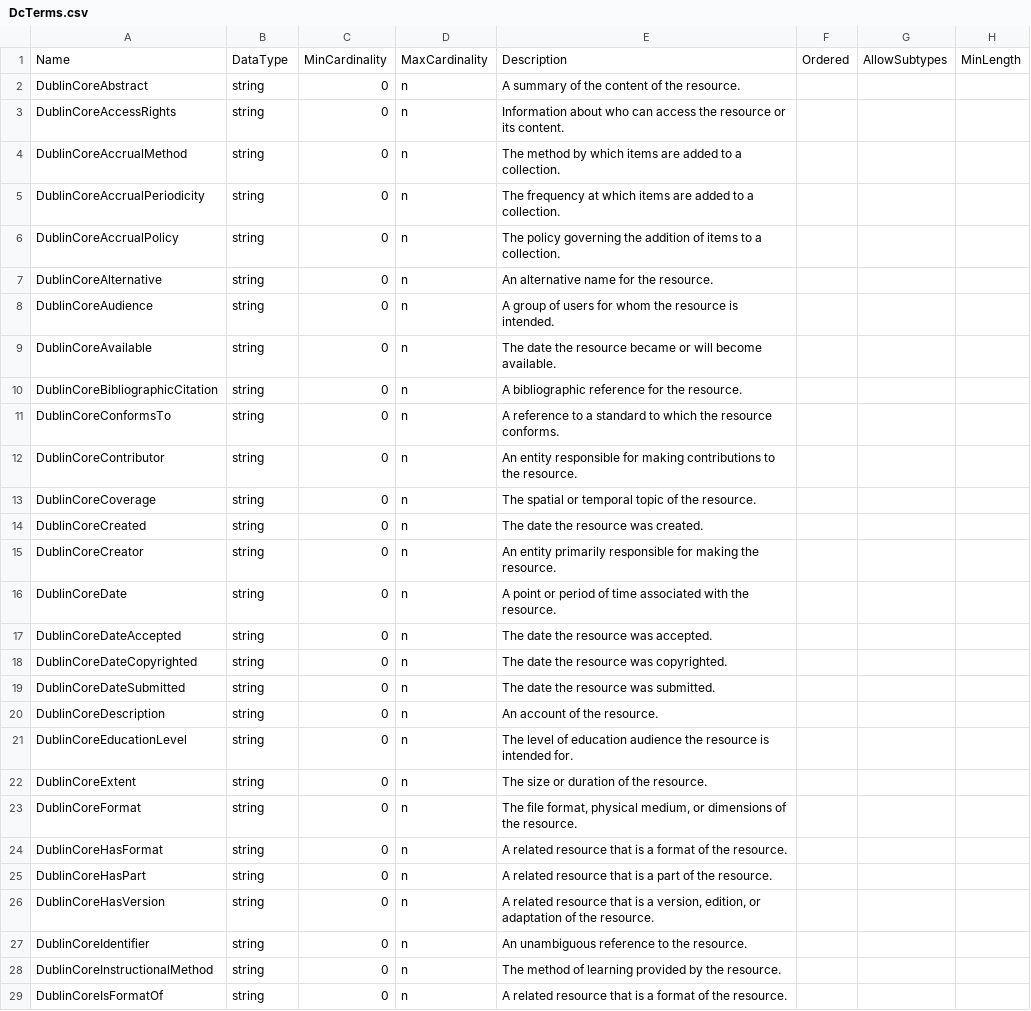
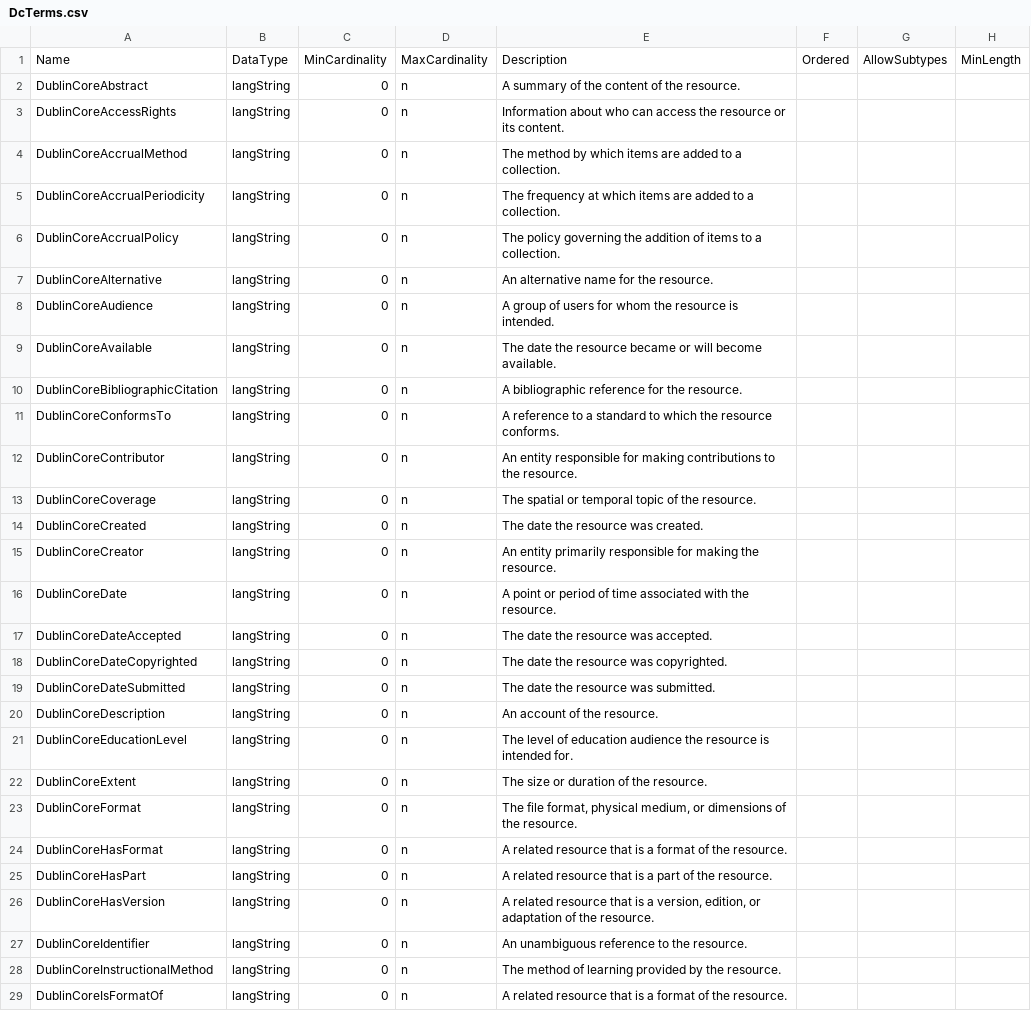
Before and after one commit to Colectica/cogs, a CSV file: Cogs.Dto/DcTerms.csv, drawn as a sheet; only a part is shown; the diff covers the shown part only; the diff names each change by its address in the sheet, - before the commit and + after, or states it on an @@ line.

```diff
--- a/Cogs.Dto/DcTerms.csv
+++ b/Cogs.Dto/DcTerms.csv
-B2:B29: string
+B2:B29: langString
```
Also changed, not shown: 27 edited cells elsewhere in this file, 7 other files.
